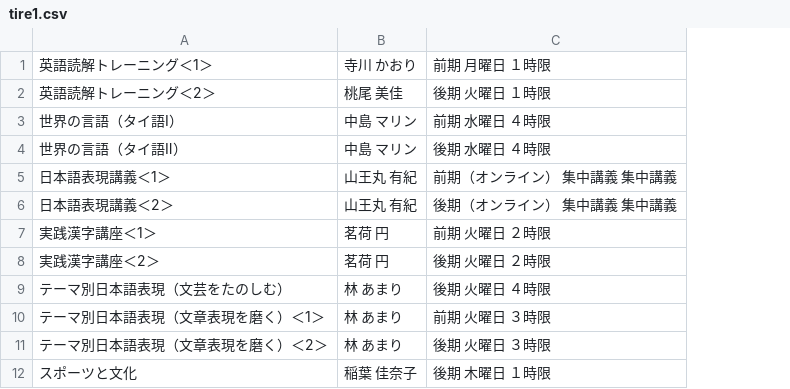
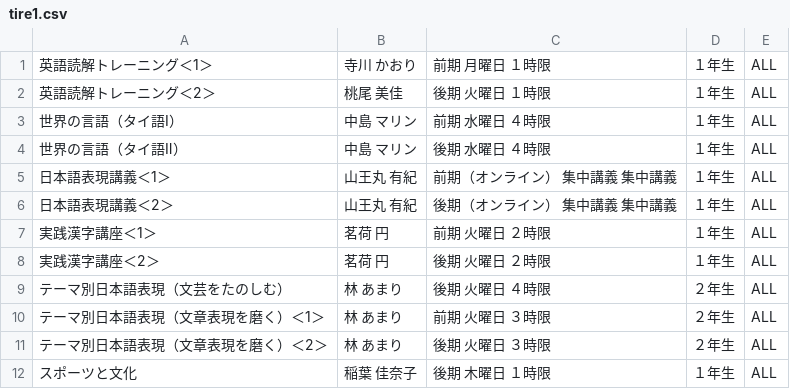
Before and after one commit to Sh0dq1004/Rakutan_web, a CSV file: tire1.csv, drawn as a sheet; only a part is shown; the diff names each change by its address in the sheet, - before the commit and + after, or states it on an @@ line.

```diff
--- a/tire1.csv
+++ b/tire1.csv
+column D, rows 1-12: １年生 | １年生 | １年生 | １年生 | １年生 | １年生 | １年生 | １年生 | ２年生 | ２年生 | ２年生 | １年生
+column E, rows 1-12: all ALL
```
Also changed, not shown: 6 other files.
